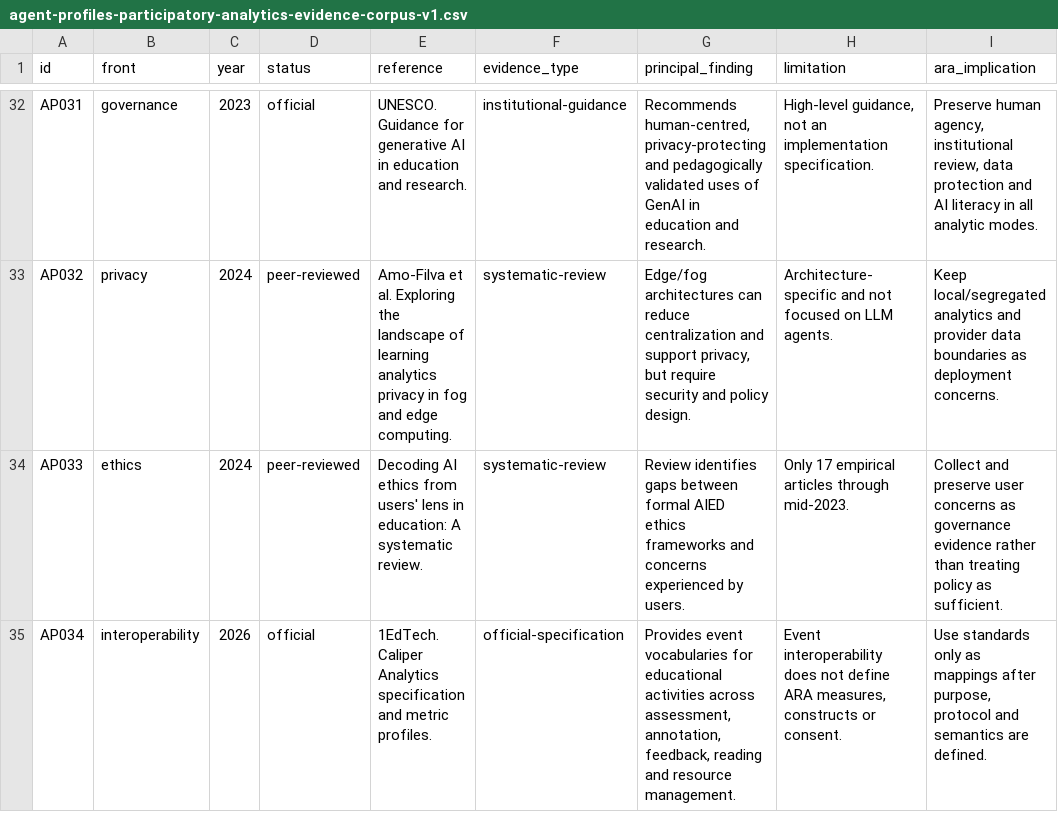
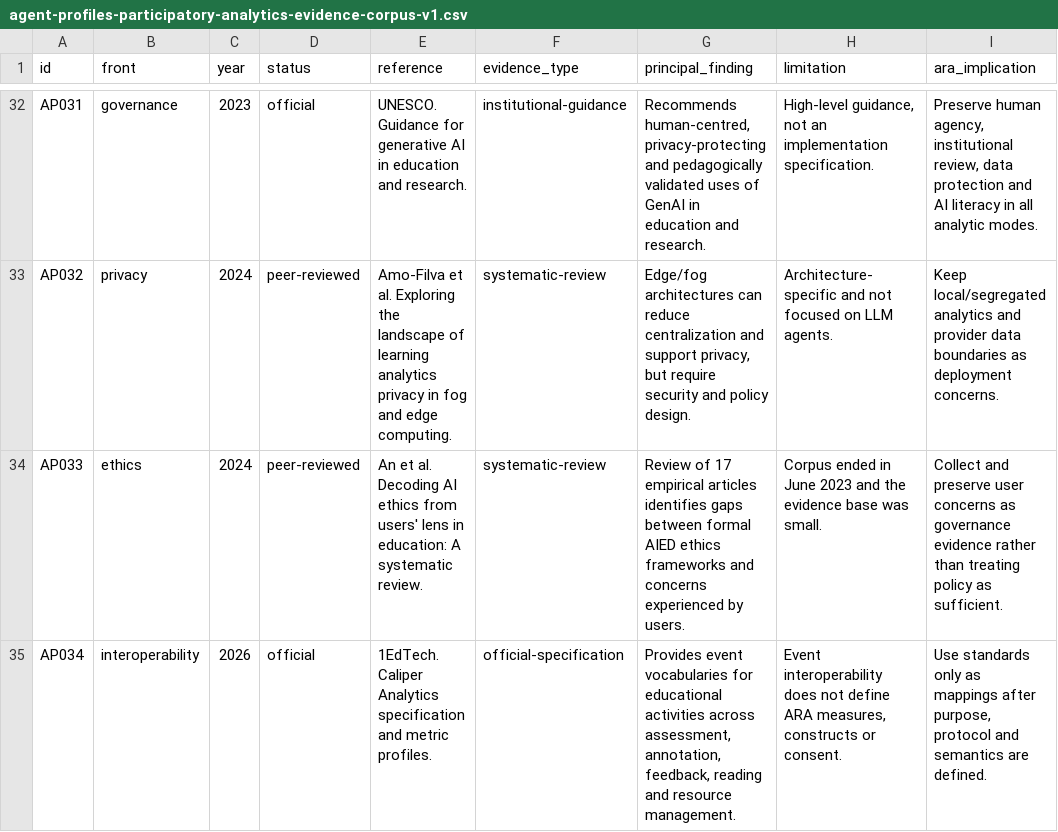
Before and after one commit to fabio-ara/ARA-pre-consolidation, a CSV file: research/data/agent-profiles-participatory-analytics-evidence-corpus-v1.csv, drawn as a sheet; only a part is shown, gaps mark what is left out; the diff covers the shown part only; the diff names each change by its address in the sheet, - before the commit and + after, or states it on an @@ line.

Commit message:
Research: correct evidence metadata after source audit

```diff
--- a/research/data/agent-profiles-participatory-analytics-evidence-corpus-v1.csv
+++ b/research/data/agent-profiles-participatory-analytics-evidence-corpus-v1.csv
-E34 (reference): Decoding AI…
+E34 (reference): An et al. Decoding AI…
-G34 (principal_finding): Review identifies gaps…
+G34 (principal_finding): Review of 17 empirical articles identifies gaps…
-H34 (limitation): Only 17 empirical articles through mid-2023.
+H34 (limitation): Corpus ended in June 2023 and the evidence base was small.
```
Also changed, not shown: 26 edited cells elsewhere in this file.
